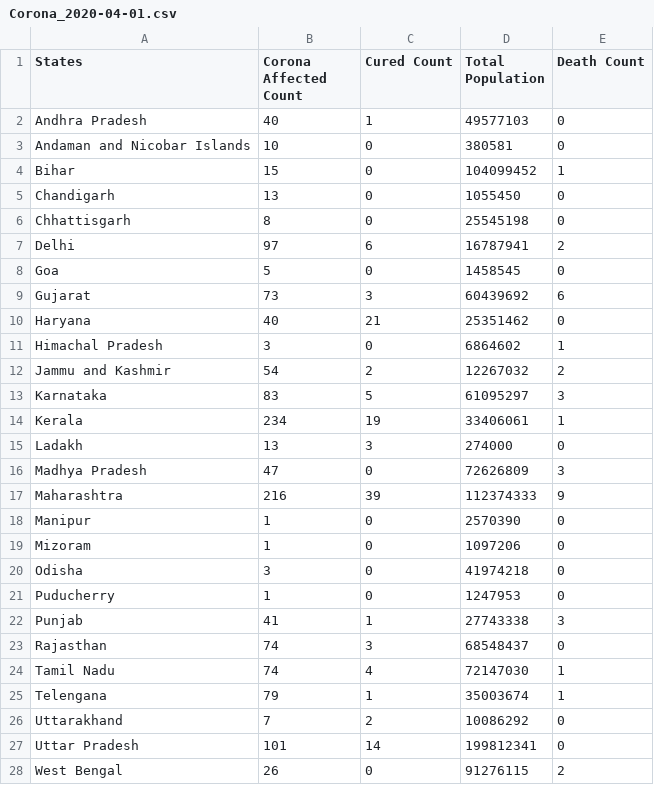
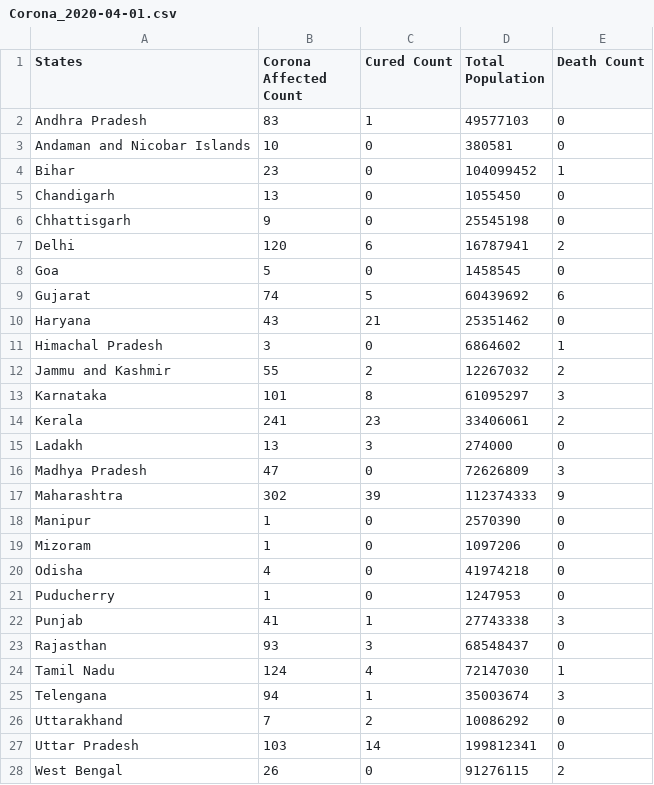
Before and after one commit to 94mrinmoy/indiacovid19, a CSV file: Corona_2020-04-01.csv, drawn as a sheet; only a part is shown; the diff covers the shown part only.

```diff
--- a/Corona_2020-04-01.csv
+++ b/Corona_2020-04-01.csv
@@ -1,28 +1,28 @@
 States,Corona Affected Count,Cured Count,Total Population,Death Count
-Andhra Pradesh,40,1,49577103,0
+Andhra Pradesh,83,1,49577103,0
 Andaman and Nicobar Islands,10,0,380581,0
-Bihar,15,0,104099452,1
+Bihar,23,0,104099452,1
 Chandigarh,13,0,1055450,0
-Chhattisgarh,8,0,25545198,0
-Delhi,97,6,16787941,2
+Chhattisgarh,9,0,25545198,0
+Delhi,120,6,16787941,2
 Goa,5,0,1458545,0
-Gujarat,73,3,60439692,6
-Haryana,40,21,25351462,0
+Gujarat,74,5,60439692,6
+Haryana,43,21,25351462,0
 Himachal Pradesh,3,0,6864602,1
-Jammu and Kashmir,54,2,12267032,2
-Karnataka,83,5,61095297,3
-Kerala,234,19,33406061,1
+Jammu and Kashmir,55,2,12267032,2
+Karnataka,101,8,61095297,3
+Kerala,241,23,33406061,2
 Ladakh,13,3,274000,0
 Madhya Pradesh,47,0,72626809,3
-Maharashtra,216,39,112374333,9
+Maharashtra,302,39,112374333,9
 Manipur,1,0,2570390,0
 Mizoram,1,0,1097206,0
-Odisha,3,0,41974218,0
+Odisha,4,0,41974218,0
 Puducherry,1,0,1247953,0
 Punjab,41,1,27743338,3
-Rajasthan,74,3,68548437,0
-Tamil Nadu,74,4,72147030,1
-Telengana,79,1,35003674,1
+Rajasthan,93,3,68548437,0
+Tamil Nadu,124,4,72147030,1
+Telengana,94,1,35003674,3
 Uttarakhand,7,2,10086292,0
-Uttar Pradesh,101,14,199812341,0
+Uttar Pradesh,103,14,199812341,0
 West Bengal,26,0,91276115,2
```
Also changed, not shown: 4 moved rows elsewhere in this file, 7 other files.
